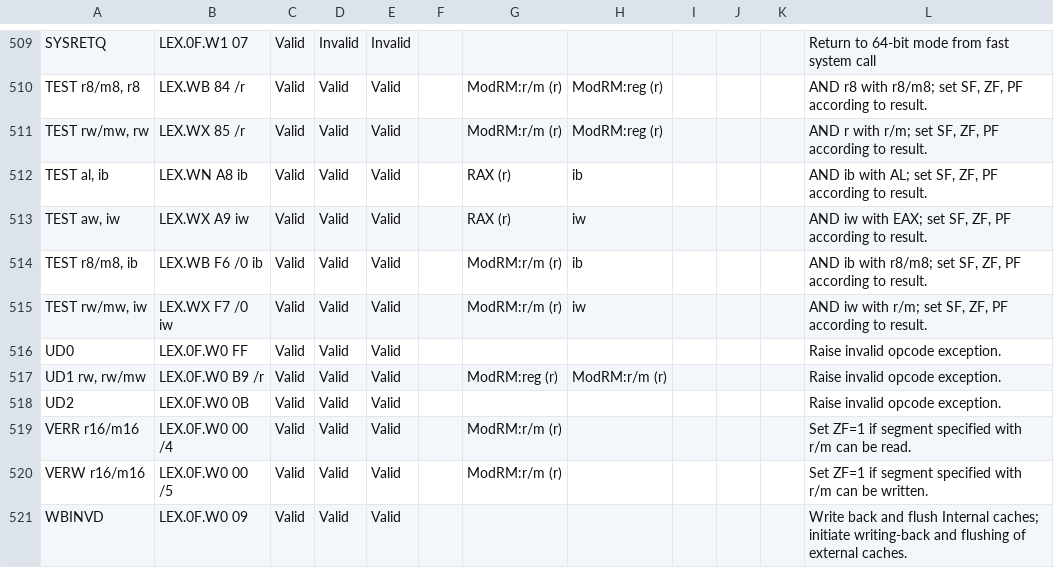
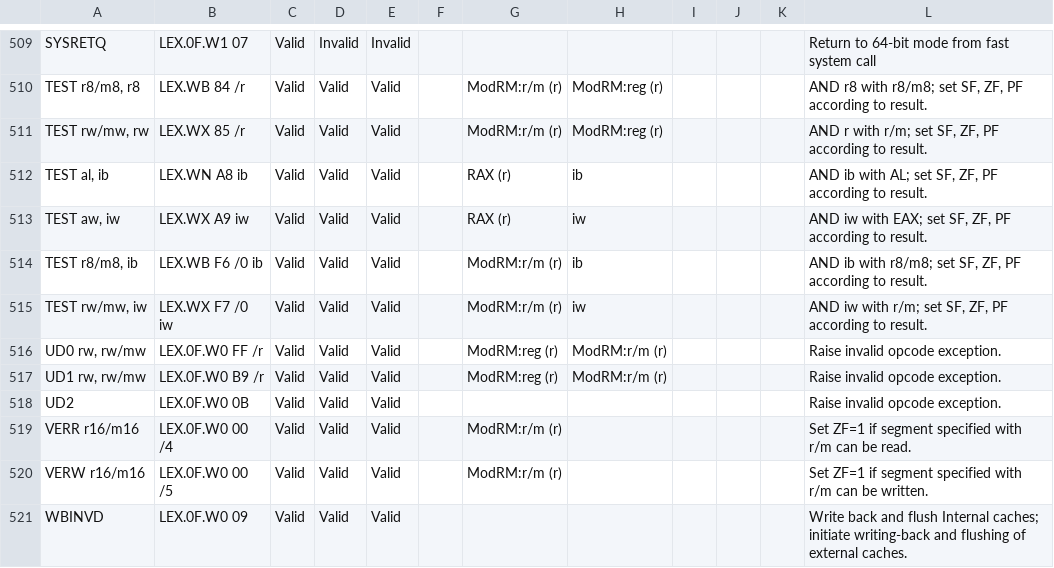
Before and after one commit to michaeljclark/x86, a CSV file: data/x86_base.csv, drawn as a sheet; only a part is shown, gaps mark what is left out.

Commit message:
metadata: add ModRM byte and operands to ud0 opcode

```diff
--- a/data/x86_base.csv
+++ b/data/x86_base.csv
@@ -515,3 +515,3 @@
 "TEST rw/mw, iw","LEX.WX F7 /0 iw","Valid","Valid","Valid","","ModRM:r/m (r)","iw","","","","AND iw with r/m; set SF, ZF, PF according to result."
-"UD0","LEX.0F.W0 FF","Valid","Valid","Valid","","","","","","","Raise invalid opcode exception."
+"UD0 rw, rw/mw","LEX.0F.W0 FF /r","Valid","Valid","Valid","","ModRM:reg (r)","ModRM:r/m (r)","","","","Raise invalid opcode exception."
 "UD1 rw, rw/mw","LEX.0F.W0 B9 /r","Valid","Valid","Valid","","ModRM:reg (r)","ModRM:r/m (r)","","","","Raise invalid opcode exception."
```
